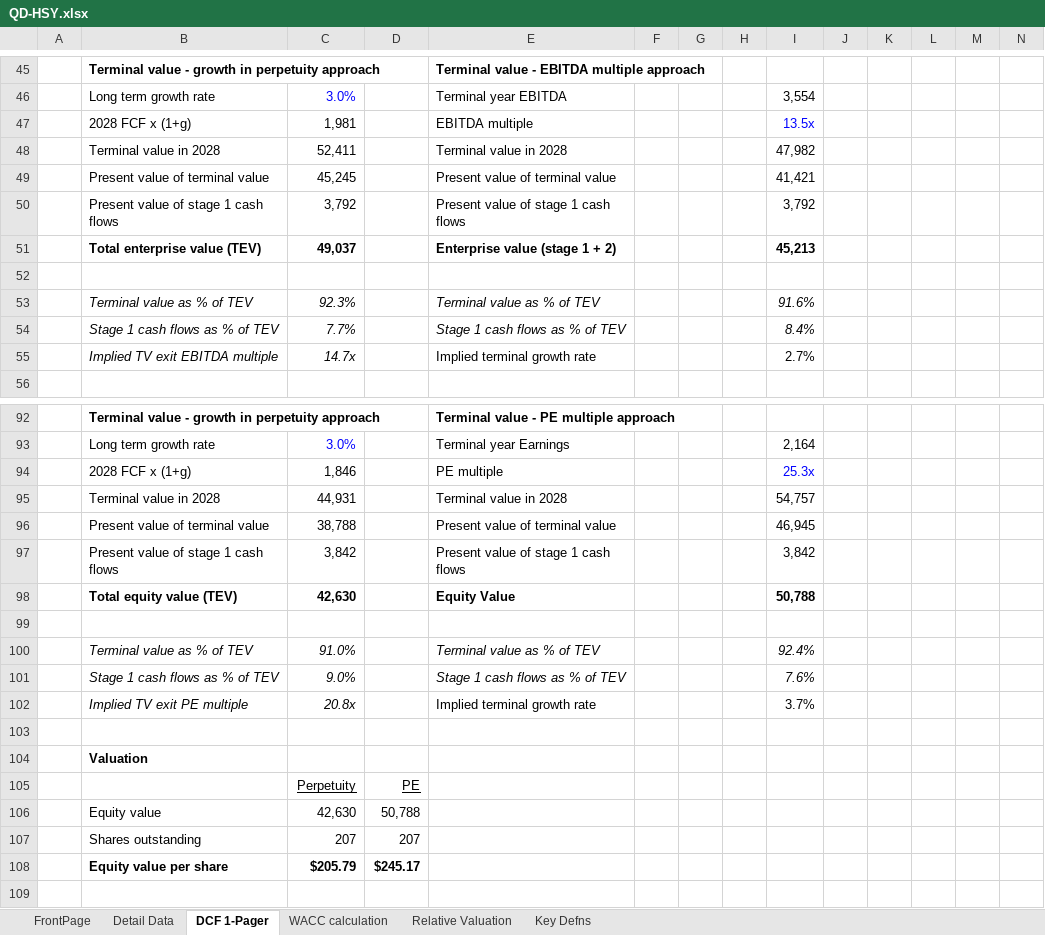
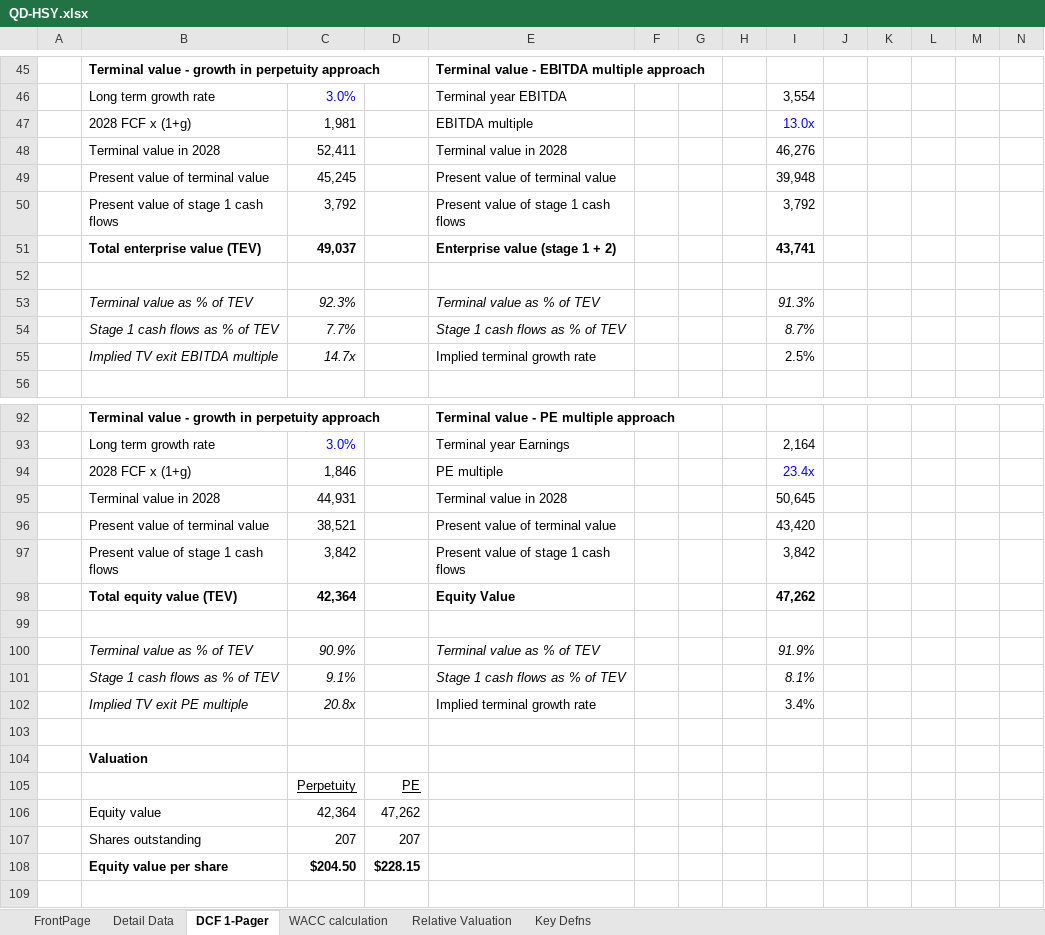
Before and after one commit to chrislester42-png/HSY-valuation, an Excel workbook: workbook/QD-HSY.xlsx, sheet DCF 1-Pager, drawn as a sheet; only a part is shown, gaps mark what is left out; values as stored, in another font and other column widths than the file's, no borders; charts and pictures and conditional formats not drawn; removed rows and columns are numbered as before the commit, all else as after; rows hold the shown columns only; the diff covers the shown part only; the diff names each change by its address in the sheet, - before the commit and + after, or states it on an @@ line.

```diff
--- a/workbook/QD-HSY.xlsx (sheet DCF 1-Pager)
+++ b/workbook/QD-HSY.xlsx (sheet DCF 1-Pager)
-I47: 13.5x
+I47: 13.0x
-I48: 47,982
+I48: 46,276
-I49: 41,421
+I49: 39,948
-I51: 45,213
+I51: 43,741
-I53: 91.6%
+I53: 91.3%
-I54: 8.4%
+I54: 8.7%
-I55: 2.7%
+I55: 2.5%
-I94: 25.3x
+I94: 23.4x
-I95: 54,757
+I95: 50,645
-C96: 38,788
+C96: 38,521
-I96: 46,945
+I96: 43,420
-C98: 42,630
+C98: 42,364
-I98: 50,788
+I98: 47,262
-C100: 91.0%
+C100: 90.9%
-I100: 92.4%
+I100: 91.9%
-C101: 9.0%
+C101: 9.1%
-I101: 7.6%
+I101: 8.1%
-I102: 3.7%
+I102: 3.4%
-row 106:  | Equity value | 42,630 | 50,788
+row 106:  | Equity value | 42,364 | 47,262
-row 108:  | Equity value per share | $205.79 | $245.17
+row 108:  | Equity value per share | $204.50 | $228.15
```
Also changed, not shown: 17 edited cells elsewhere in this sheet, formulas that keep their value, charts or pictures, 1 other file.
